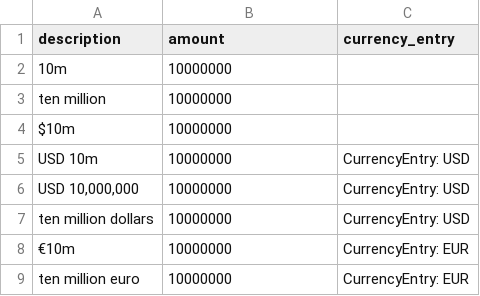
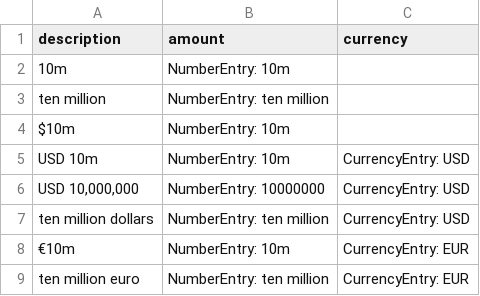
Before and after one commit to compatibl/tradeentry, a CSV file: preloads/stubs/cl/tradeentry/csv/AmountEntry.csv, drawn as a sheet.

Commit message:
Number entry using text2num package.

```diff
--- a/preloads/stubs/cl/tradeentry/csv/AmountEntry.csv
+++ b/preloads/stubs/cl/tradeentry/csv/AmountEntry.csv
@@ -1,9 +1,9 @@
-description,amount,currency_entry
-10m,10000000,
-ten million,10000000,
-$10m,10000000,
-USD 10m,10000000,CurrencyEntry: USD
-"USD 10,000,000",10000000,CurrencyEntry: USD
-ten million dollars,10000000,CurrencyEntry: USD
-€10m,10000000,CurrencyEntry: EUR
-ten million euro,10000000,CurrencyEntry: EUR
+description,amount,currency
+10m,NumberEntry: 10m,
+ten million,NumberEntry: ten million,
+$10m,NumberEntry: 10m,
+USD 10m,NumberEntry: 10m,CurrencyEntry: USD
+"USD 10,000,000",NumberEntry: 10000000,CurrencyEntry: USD
+ten million dollars,NumberEntry: ten million,CurrencyEntry: USD
+€10m,NumberEntry: 10m,CurrencyEntry: EUR
+ten million euro,NumberEntry: ten million,CurrencyEntry: EUR
```
Also changed, not shown: 3 other files.
